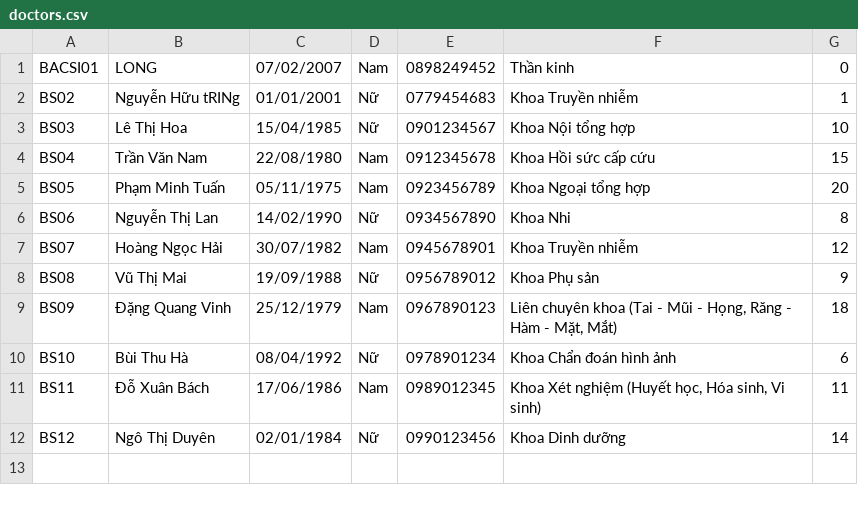
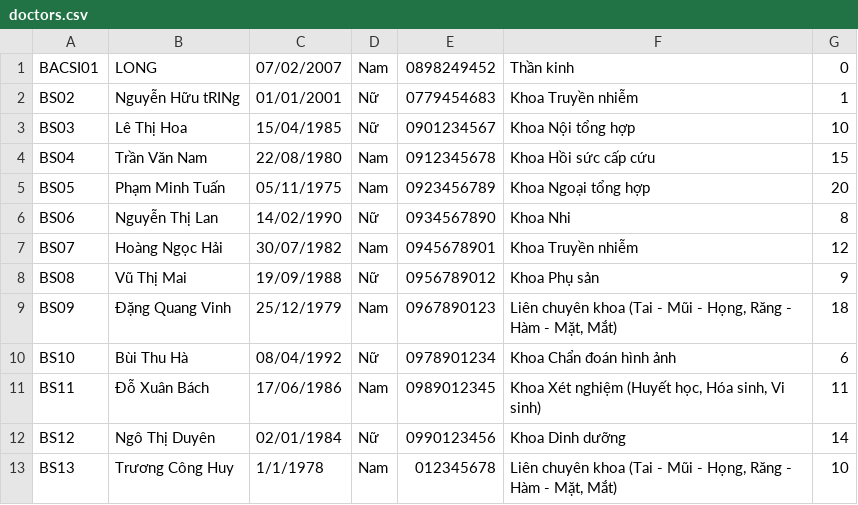
Before and after one commit to prestonwanttorevenge/PBL2, a CSV file: data/doctors.csv, drawn as a sheet.

```diff
--- a/data/doctors.csv
+++ b/data/doctors.csv
@@ -12 +12,2 @@ BS11;Đỗ Xuân Bách;17/06/1986;Nam;0989012345;Khoa Xét nghiệm (Huyết h
 BS12;Ngô Thị Duyên;02/01/1984;Nữ;0990123456;Khoa Dinh dưỡng;14
+BS13;Trương Công Huy;1/1/1978;Nam;012345678;Liên chuyên khoa (Tai - Mũi - Họng, Răng - Hàm - Mặt, Mắt);10
```
Also changed, not shown: data/medicines.csv, data/users.csv, 3 other files.
